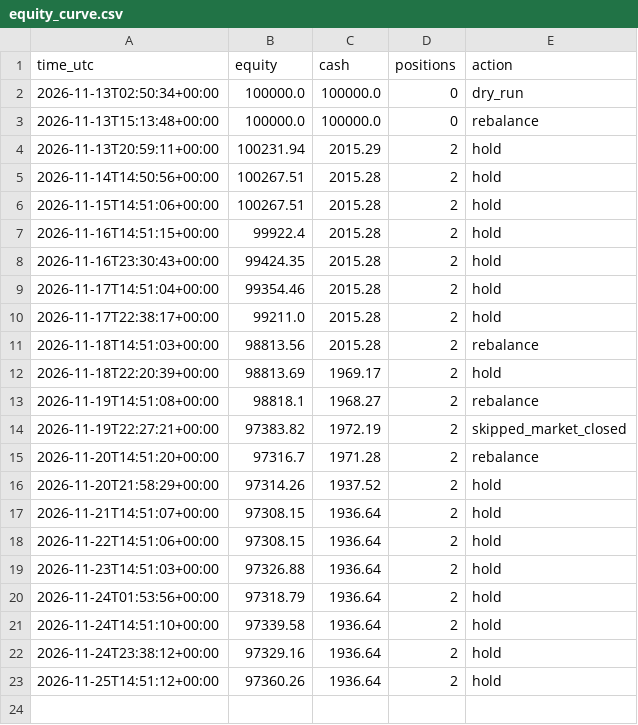
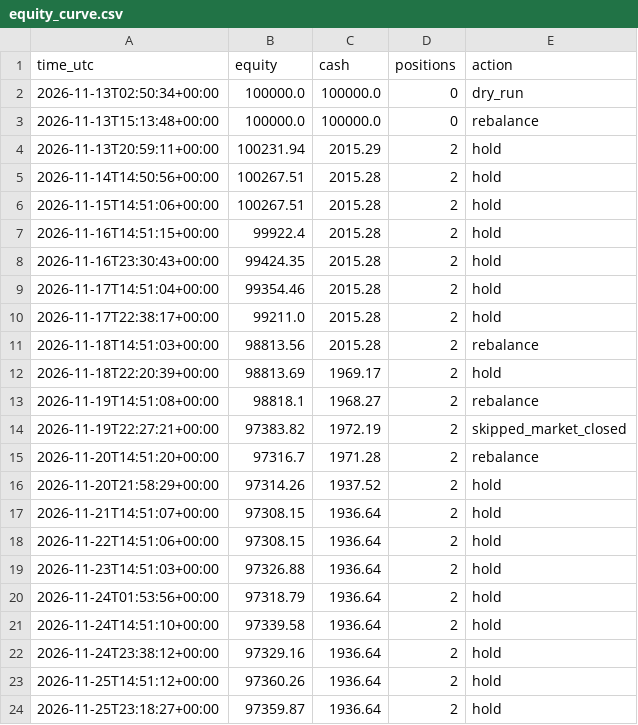
Before and after one commit to satyam-kumar-singh-sys/finrl-gfc-sxtym, a CSV file: results/equity_curve.csv, drawn as a sheet; the diff names each change by its address in the sheet, - before the commit and + after, or states it on an @@ line.

```diff
--- a/results/equity_curve.csv
+++ b/results/equity_curve.csv
+row 24: 2026-11-25T23:18:27+00:00 | 97359.87 | 1936.64 | 2 | hold
```
Also changed, not shown: logs/decisions.csv, logs/provenance.csv.
